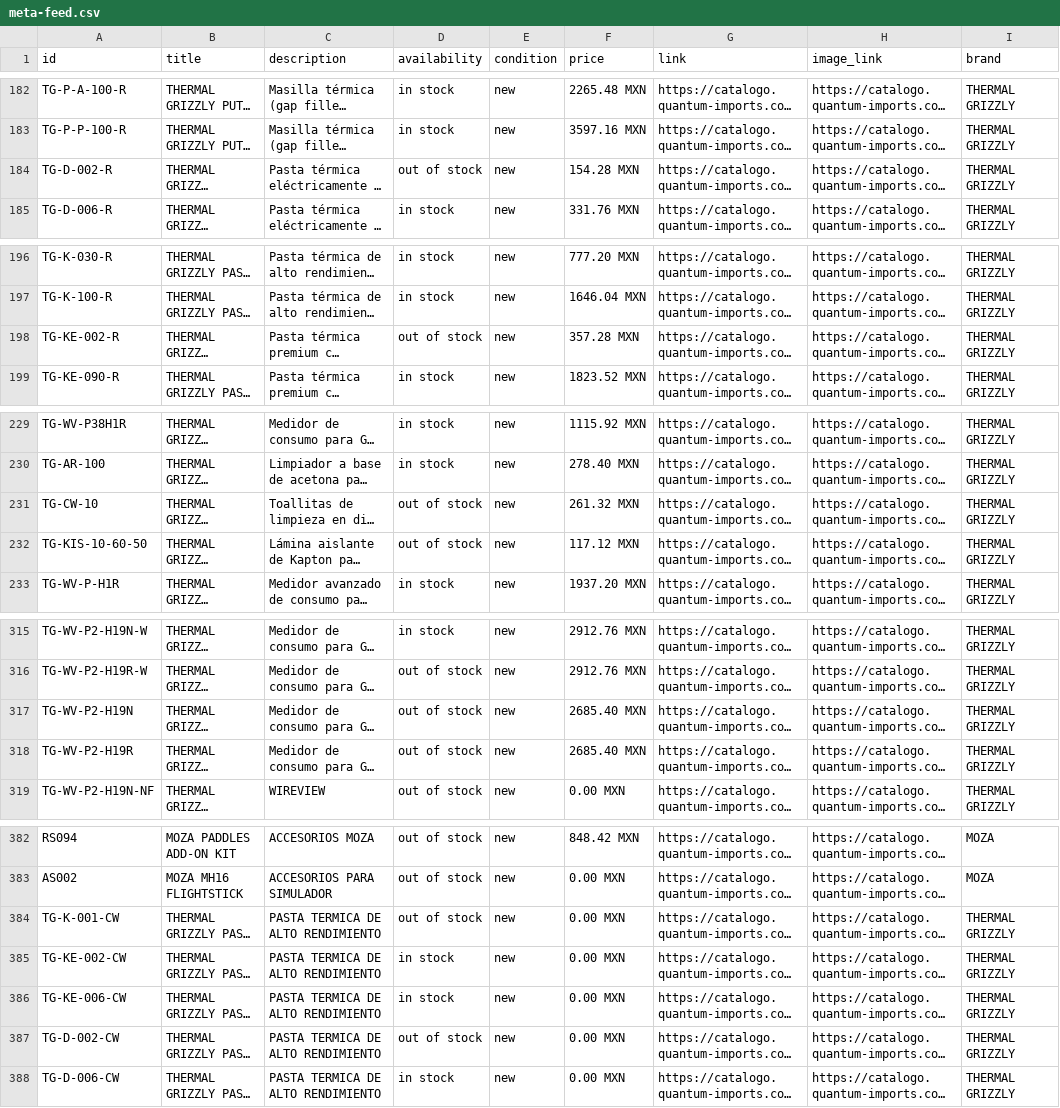
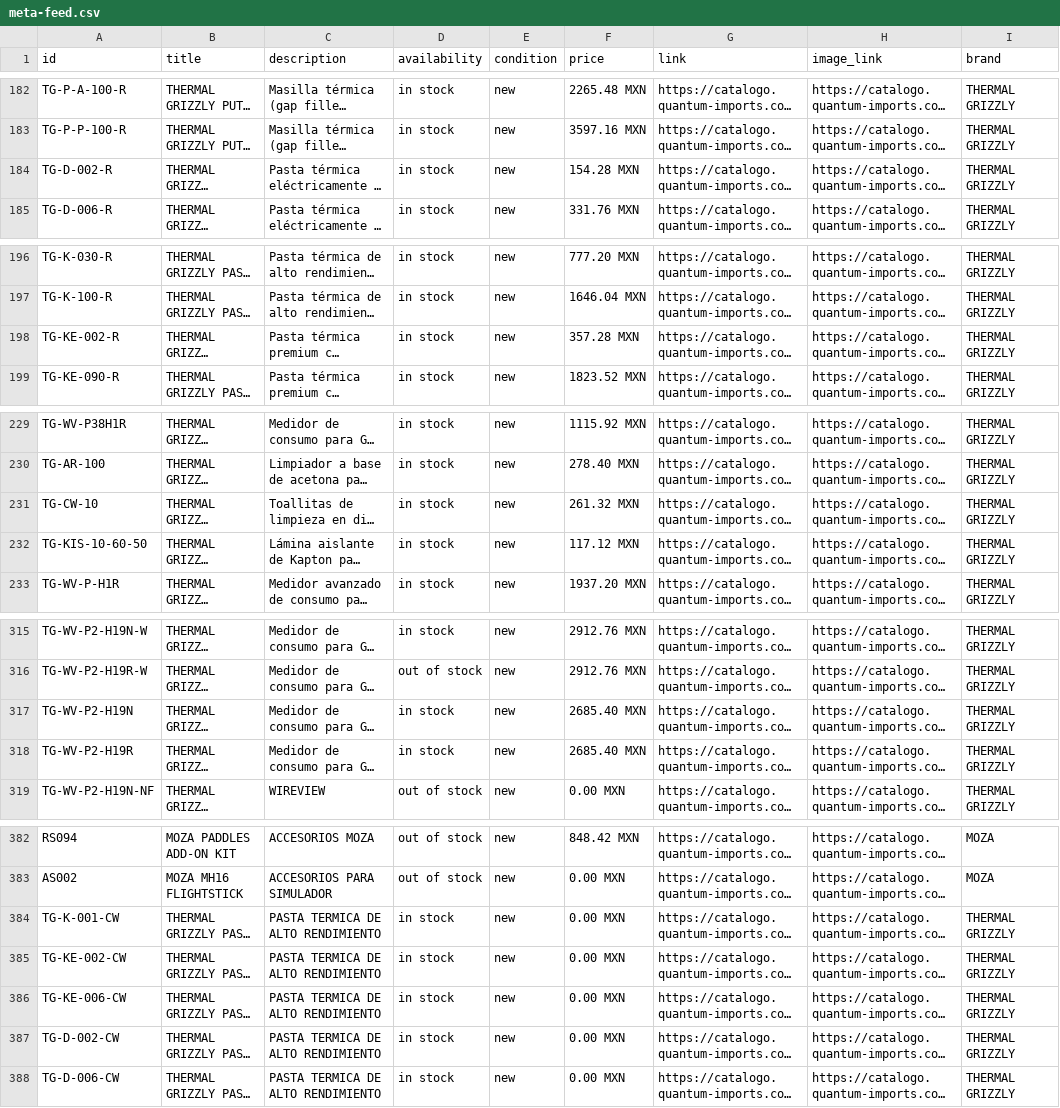
Before and after one commit to ValeCuencaH/quantum-catalogo-digital, a CSV file: meta-feed.csv, drawn as a sheet; only a part is shown, gaps mark what is left out; long unchanged cells end in …; the diff covers the shown part only; the diff names each change by its address in the sheet, - before the commit and + after, or states it on an @@ line.

Commit message:
Sync meta-feed.csv desde Odoo

```diff
--- a/meta-feed.csv
+++ b/meta-feed.csv
-D184 (availability): out of stock
+D184 (availability): in stock
-D198 (availability): out of stock
+D198 (availability): in stock
-D231:D232 (availability): out of stock
+D231:D232 (availability): in stock
-D317:D318 (availability): out of stock
+D317:D318 (availability): in stock
-D384 (availability): out of stock
+D384 (availability): in stock
-D387 (availability): out of stock
+D387 (availability): in stock
```
Also changed, not shown: 3 edited cells elsewhere in this file.
